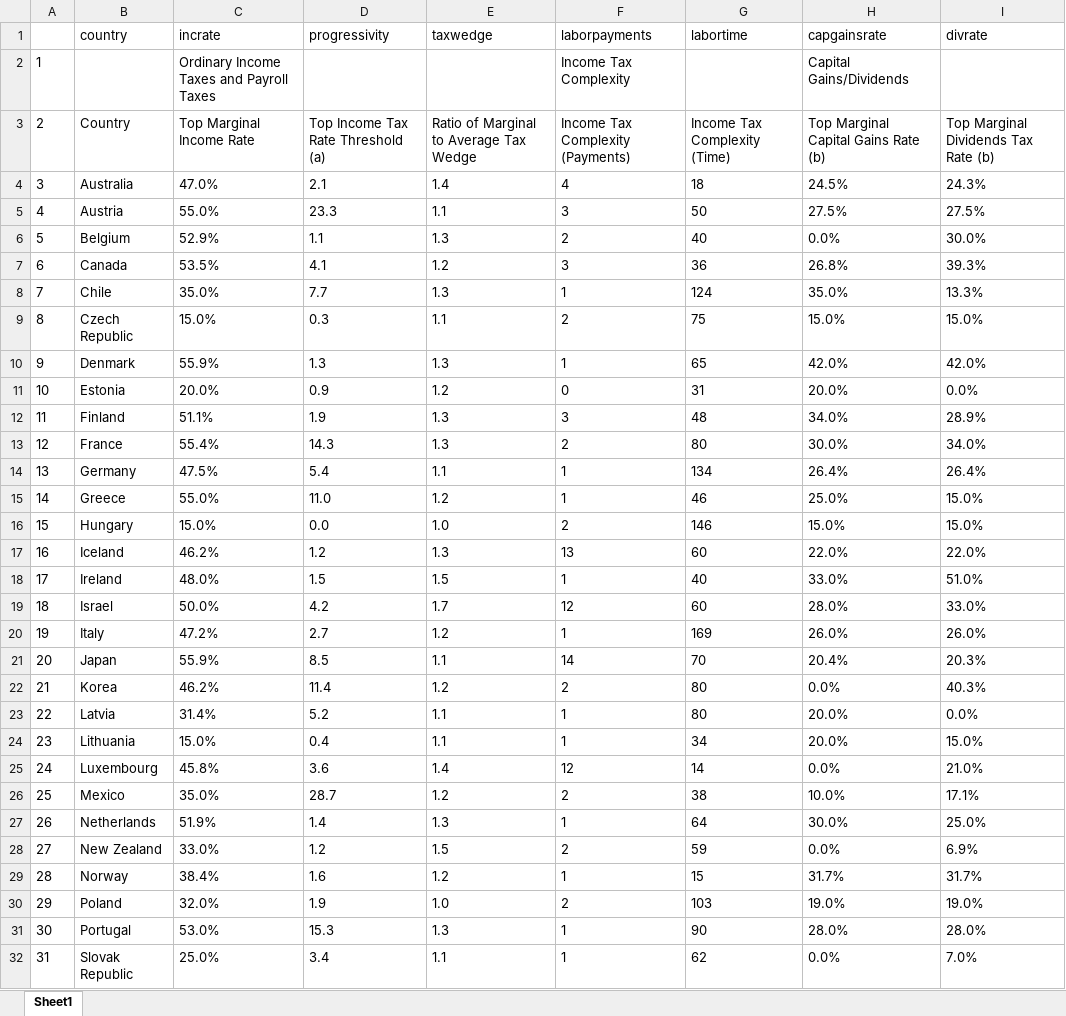
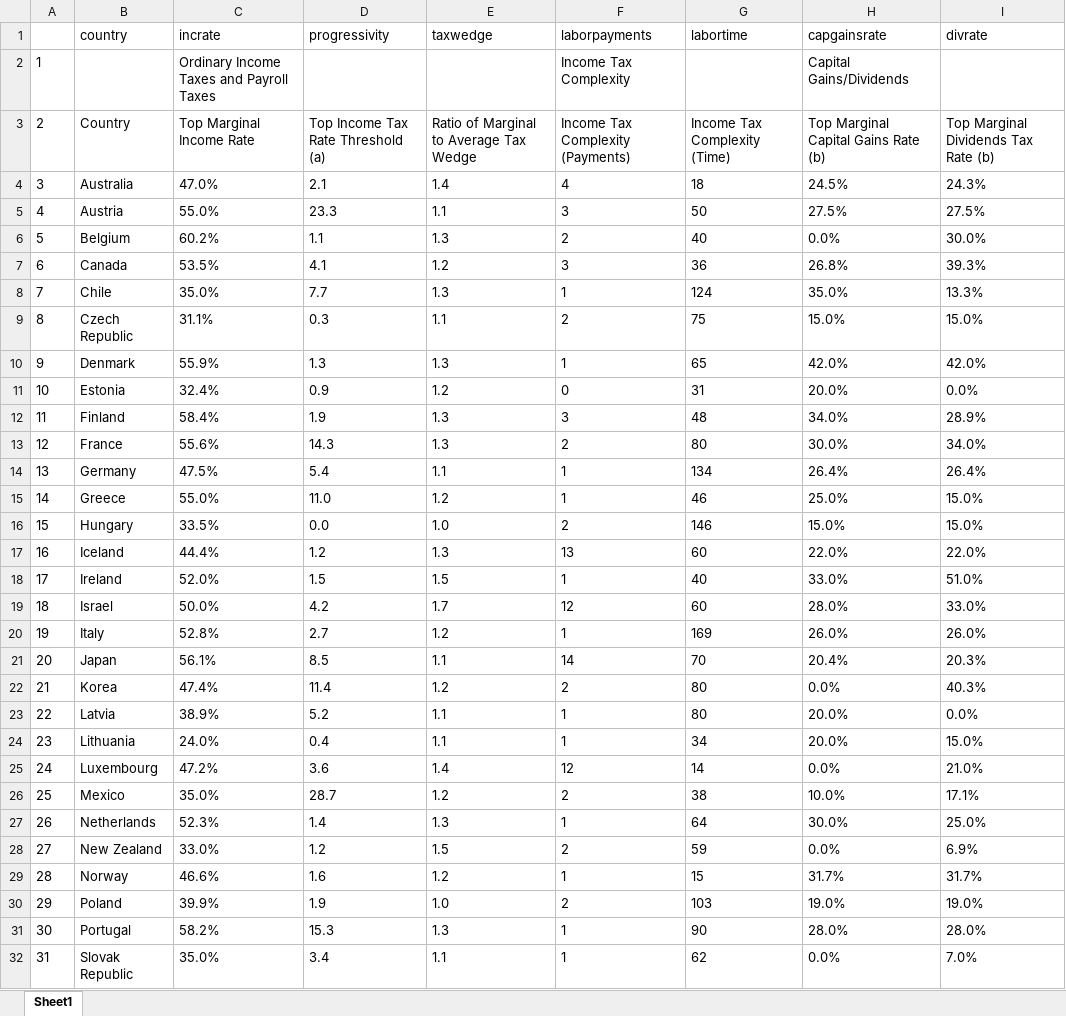
Before and after one commit to TaxFoundation/international-tax-competitiveness-index, an Excel workbook: final-outputs/Table B Individual.xlsx, sheet Sheet1, drawn as a sheet; only a part is shown; values as stored, in another font and other column widths than the file's, no borders; the diff covers the shown part only; the diff names each change by its address in the sheet, - before the commit and + after, or states it on an @@ line.

Commit message:
Re-run of output tables

```diff
--- a/final-outputs/Table B Individual.xlsx (sheet Sheet1)
+++ b/final-outputs/Table B Individual.xlsx (sheet Sheet1)
-C6 (incrate): 52.9%
+C6 (incrate): 60.2%
-C9 (incrate): 15.0%
+C9 (incrate): 31.1%
-C11 (incrate): 20.0%
+C11 (incrate): 32.4%
-C12 (incrate): 51.1%
+C12 (incrate): 58.4%
-C13 (incrate): 55.4%
+C13 (incrate): 55.6%
-C16 (incrate): 15.0%
+C16 (incrate): 33.5%
-C17 (incrate): 46.2%
+C17 (incrate): 44.4%
-C18 (incrate): 48.0%
+C18 (incrate): 52.0%
-C20 (incrate): 47.2%
+C20 (incrate): 52.8%
-C21 (incrate): 55.9%
+C21 (incrate): 56.1%
-C22 (incrate): 46.2%
+C22 (incrate): 47.4%
-C23 (incrate): 31.4%
+C23 (incrate): 38.9%
-C24 (incrate): 15.0%
+C24 (incrate): 24.0%
-C25 (incrate): 45.8%
+C25 (incrate): 47.2%
-C27 (incrate): 51.9%
+C27 (incrate): 52.3%
-C29 (incrate): 38.4%
+C29 (incrate): 46.6%
-C30 (incrate): 32.0%
+C30 (incrate): 39.9%
-C31 (incrate): 53.0%
+C31 (incrate): 58.2%
-C32 (incrate): 25.0%
+C32 (incrate): 35.0%
```
Also changed, not shown: 5 edited cells elsewhere in this sheet, final-outputs/Table A Corporate.xlsx, final-outputs/Table C Consumption.xlsx, 7 other files.
